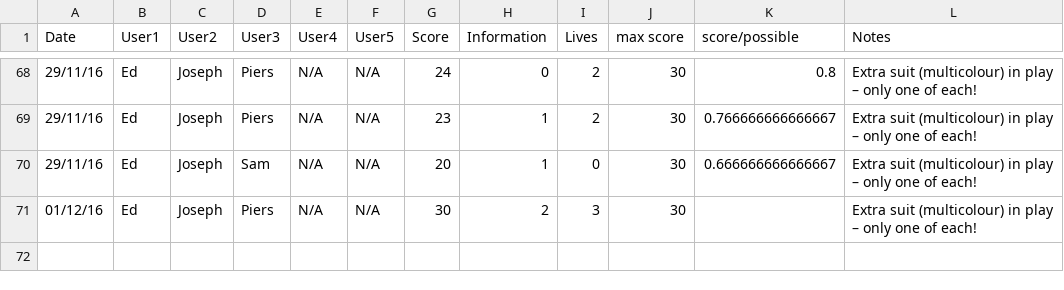
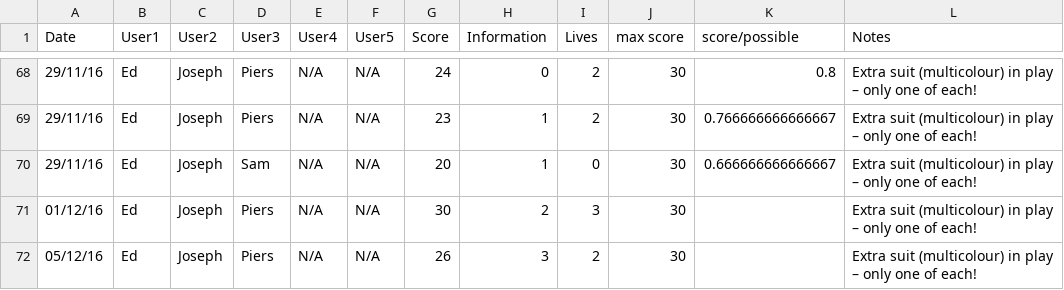
Before and after one commit to hopshackle/hanabiEngine, a CSV file: research/humans.csv, drawn as a sheet; only a part is shown, gaps mark what is left out.

Commit message:
humans

```diff
--- a/research/humans.csv
+++ b/research/humans.csv
@@ -71 +71,2 @@ Date,User1,User2,User3,User4,User5,Score,Information,Lives,max score,score/possi
 01/12/16,Ed,Joseph,Piers,N/A,N/A,30,2,3,30,,Extra suit (multicolour) in play – only one of each!
+05/12/16,Ed,Joseph,Piers,N/A,N/A,26,3,2,30,,Extra suit (multicolour) in play – only one of each!
```
